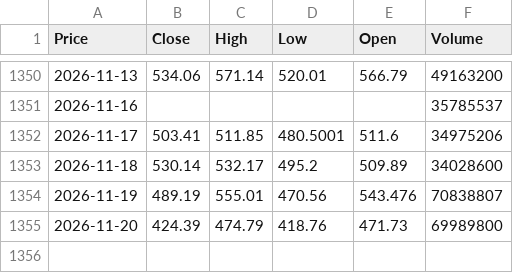
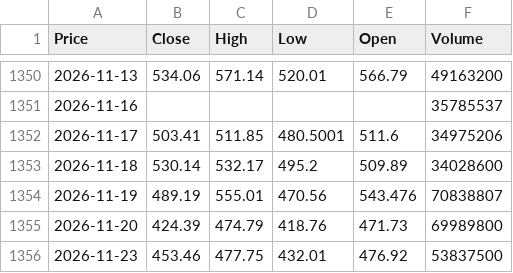
Before and after one commit to TineyKode/stock-ai, a CSV file: data/us/amd.csv, drawn as a sheet; only a part is shown, gaps mark what is left out; the diff names each change by its address in the sheet, - before the commit and + after, or states it on an @@ line.

```diff
--- a/data/us/amd.csv
+++ b/data/us/amd.csv
+row 1356: 2026-11-23 | 453.46 | 477.75 | 432.01 | 476.92 | 53837500
```
Also changed, not shown: data/us/amzn.csv, data/us/nvda.csv, 27 other files.
